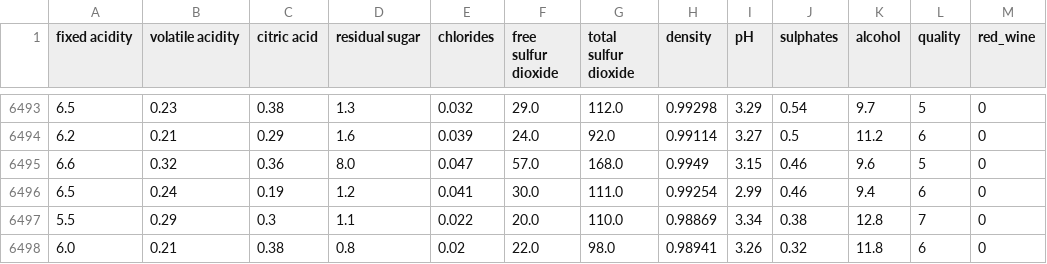
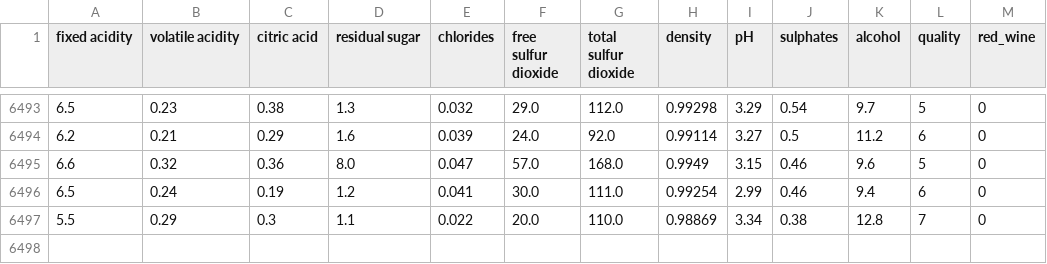
Before and after one commit to akladyous/data-science, a CSV file: data/wine.csv, drawn as a sheet; only a part is shown, gaps mark what is left out; the diff names each change by its address in the sheet, - before the commit and + after, or states it on an @@ line.

Commit message:
Untracked files on data-science

```diff
--- a/data/wine.csv
+++ b/data/wine.csv
-row 6498: 6.0 | 0.21 | 0.38 | 0.8 | 0.02 | 22.0 | 98.0 | 0.98941 | 3.26 | 0.32 | 11.8 | 6 | 0
```
